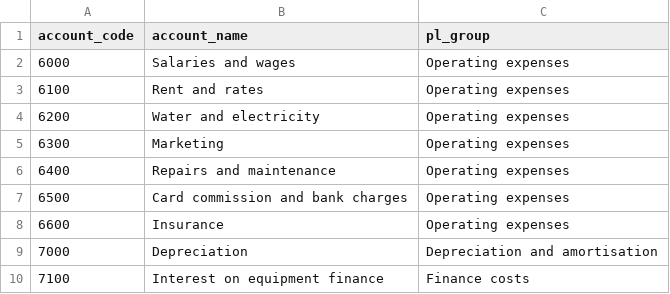
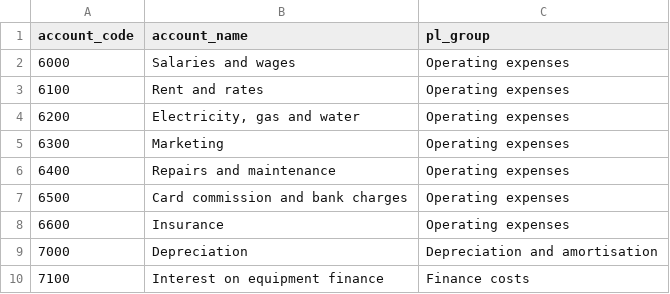
Before and after one commit to AdnaanIsmailOfficial/pedros-bi-task, a CSV file: data/gl_accounts.csv, drawn as a sheet.

```diff
--- a/data/gl_accounts.csv
+++ b/data/gl_accounts.csv
@@ -3,3 +3,3 @@ account_code,account_name,pl_group
 6100,Rent and rates,Operating expenses
-6200,Water and electricity,Operating expenses
+6200,"Electricity, gas and water",Operating expenses
 6300,Marketing,Operating expenses
```
Also changed, not shown: data/branches.csv, data/budget_wide.csv, 9 other files.
